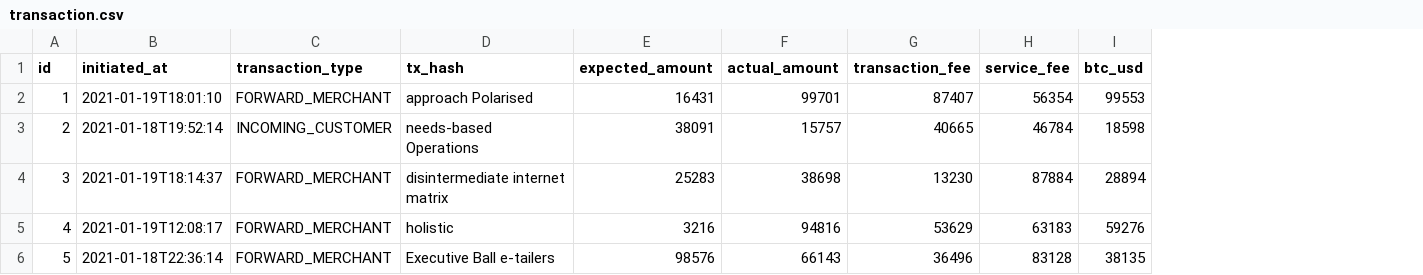
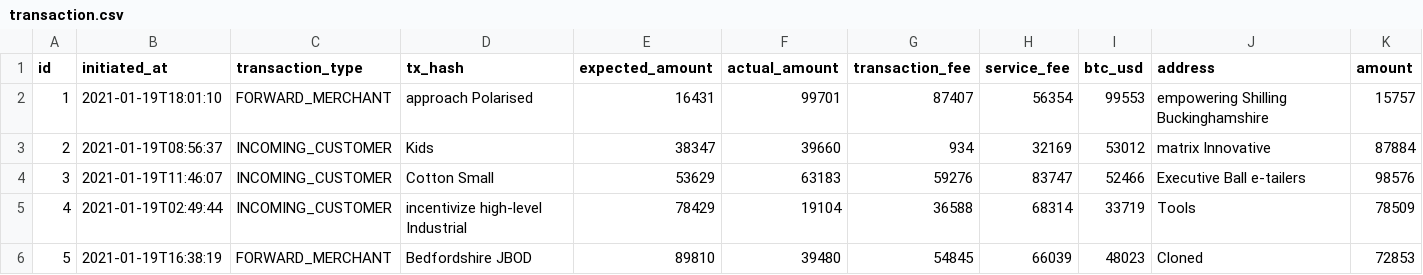
Before and after one commit to jkrumm/btc-payment-system, a CSV file: src/main/resources/config/liquibase/fake-data/transaction.csv, drawn as a sheet; only a part is shown; the diff covers the shown part only; the diff names each change by its address in the sheet, - before the commit and + after, or states it on an @@ line.

Commit message:
Receive Transaction and persist details in DB

```diff
--- a/src/main/resources/config/liquibase/fake-data/transaction.csv
+++ b/src/main/resources/config/liquibase/fake-data/transaction.csv
+column J (address), rows 2-6: empowering Shilling Buckinghamshire | matrix Innovative | Executive Ball e-tailers | Tools | Cloned
+column K (amount), rows 2-6: 15757 | 87884 | 98576 | 78509 | 72853
-B3 (initiated_at): 2021-01-18T19:52:14
+B3 (initiated_at): 2021-01-19T08:56:37
-D3 (tx_hash): needs-based Operations
+D3 (tx_hash): Kids
-E3 (expected_amount): 38091
+E3 (expected_amount): 38347
-F3 (actual_amount): 15757
+F3 (actual_amount): 39660
-G3 (transaction_fee): 40665
+G3 (transaction_fee): 934
-H3 (service_fee): 46784
+H3 (service_fee): 32169
-I3 (btc_usd): 18598
+I3 (btc_usd): 53012
-B4 (initiated_at): 2021-01-19T18:14:37
+B4 (initiated_at): 2021-01-19T11:46:07
-C4:C5 (transaction_type): FORWARD_MERCHANT
+C4:C5 (transaction_type): INCOMING_CUSTOMER
-D4 (tx_hash): disintermediate internet matrix
+D4 (tx_hash): Cotton Small
-E4 (expected_amount): 25283
+E4 (expected_amount): 53629
-F4 (actual_amount): 38698
+F4 (actual_amount): 63183
-G4 (transaction_fee): 13230
+G4 (transaction_fee): 59276
-H4 (service_fee): 87884
+H4 (service_fee): 83747
-I4 (btc_usd): 28894
+I4 (btc_usd): 52466
-B5 (initiated_at): 2021-01-19T12:08:17
+B5 (initiated_at): 2021-01-19T02:49:44
-D5 (tx_hash): holistic
+D5 (tx_hash): incentivize high-level Industrial
-E5 (expected_amount): 3216
+E5 (expected_amount): 78429
-F5 (actual_amount): 94816
+F5 (actual_amount): 19104
-G5 (transaction_fee): 53629
+G5 (transaction_fee): 36588
-H5 (service_fee): 63183
+H5 (service_fee): 68314
-I5 (btc_usd): 59276
+I5 (btc_usd): 33719
-B6 (initiated_at): 2021-01-18T22:36:14
+B6 (initiated_at): 2021-01-19T16:38:19
-D6 (tx_hash): Executive Ball e-tailers
+D6 (tx_hash): Bedfordshire JBOD
-E6 (expected_amount): 98576
+E6 (expected_amount): 89810
-F6 (actual_amount): 66143
+F6 (actual_amount): 39480
-G6 (transaction_fee): 36496
+G6 (transaction_fee): 54845
-H6 (service_fee): 83128
+H6 (service_fee): 66039
-I6 (btc_usd): 38135
+I6 (btc_usd): 48023
```
Also changed, not shown: 40 edited cells elsewhere in this file, src/main/resources/config/liquibase/fake-data/merchant.csv, 23 other files.
